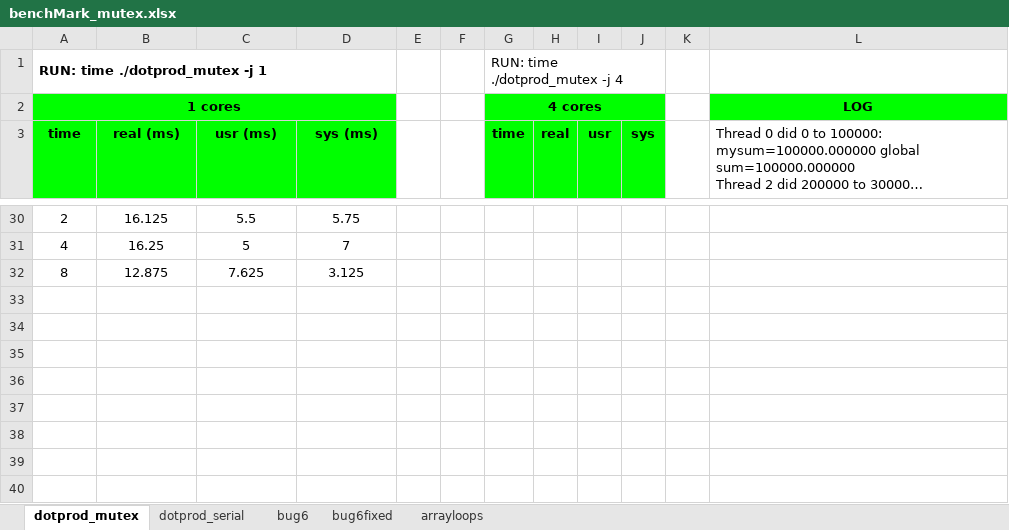
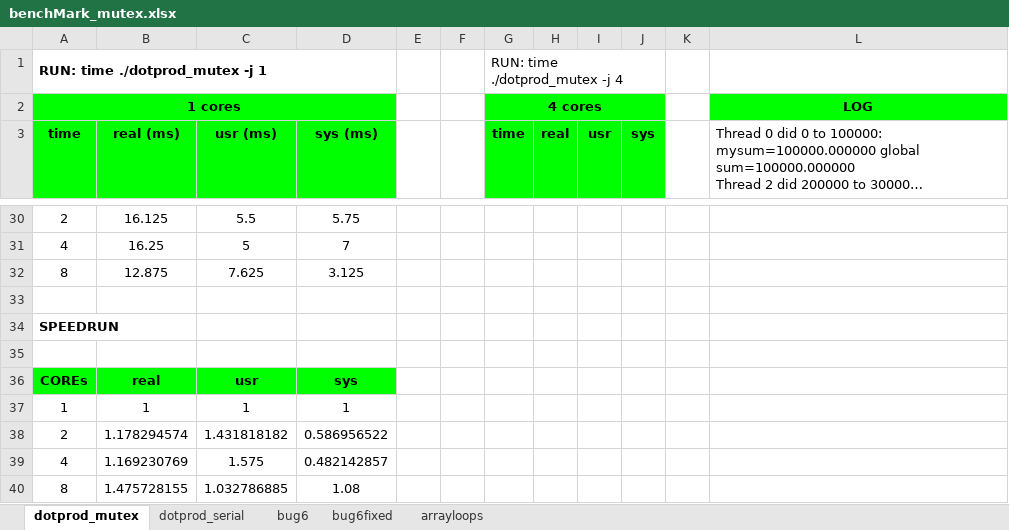
Before and after one commit to hoangphu7122002/OS_benchmark, an Excel workbook: benchMark_mutex.xlsx, sheet dotprod_mutex, drawn as a sheet; only a part is shown, gaps mark what is left out; long unchanged cells end in …; values as stored, in another font and other column widths than the file's, no borders; charts and pictures not drawn; the diff names each change by its address in the sheet, - before the commit and + after, or states it on an @@ line.

```diff
--- a/benchMark_mutex.xlsx (sheet dotprod_mutex)
+++ b/benchMark_mutex.xlsx (sheet dotprod_mutex)
+row 33: (empty)
+row 34: SPEEDRUN
+row 35: (empty)
+row 36: COREs | real | usr | sys
+row 37: 1 | 1 | 1 | 1
+row 38: 2 | 1.178294574 | 1.431818182 | 0.586956522
+row 39: 4 | 1.169230769 | 1.575 | 0.482142857
+row 40: 8 | 1.475728155 | 1.032786885 | 1.08
```
Also changed, not shown: sheet bug6fixed, sheet arrayloops, sheet bug6, charts or pictures, benchMarkConditionVars.xlsx, 1 other file.
